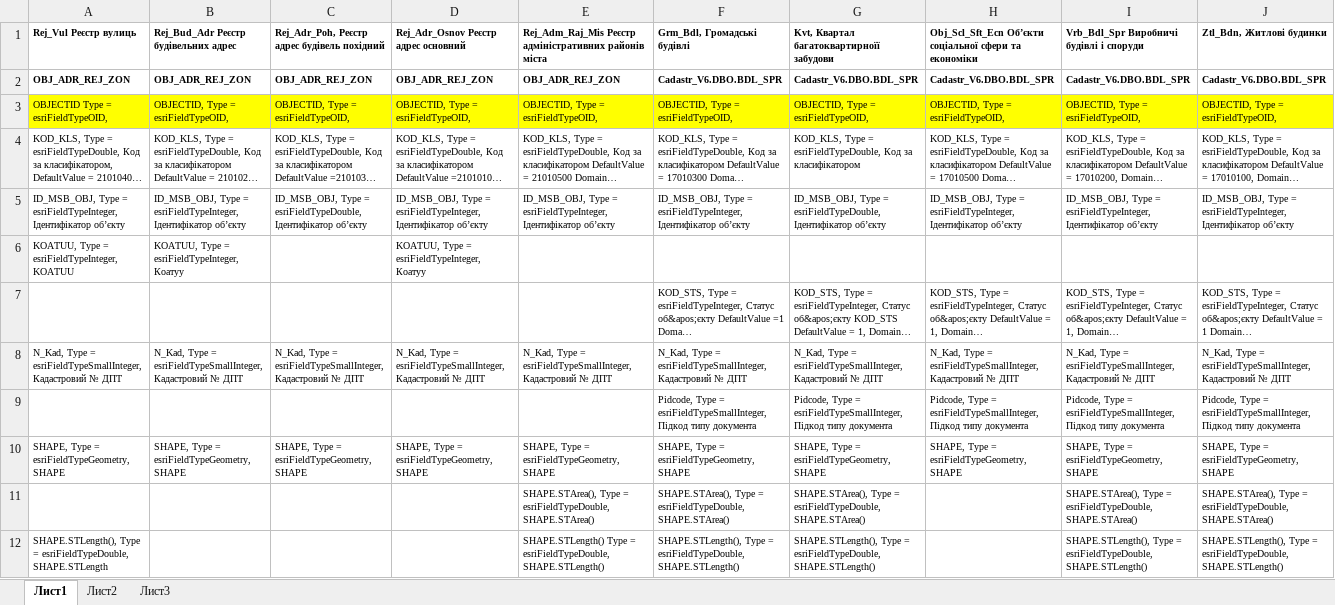
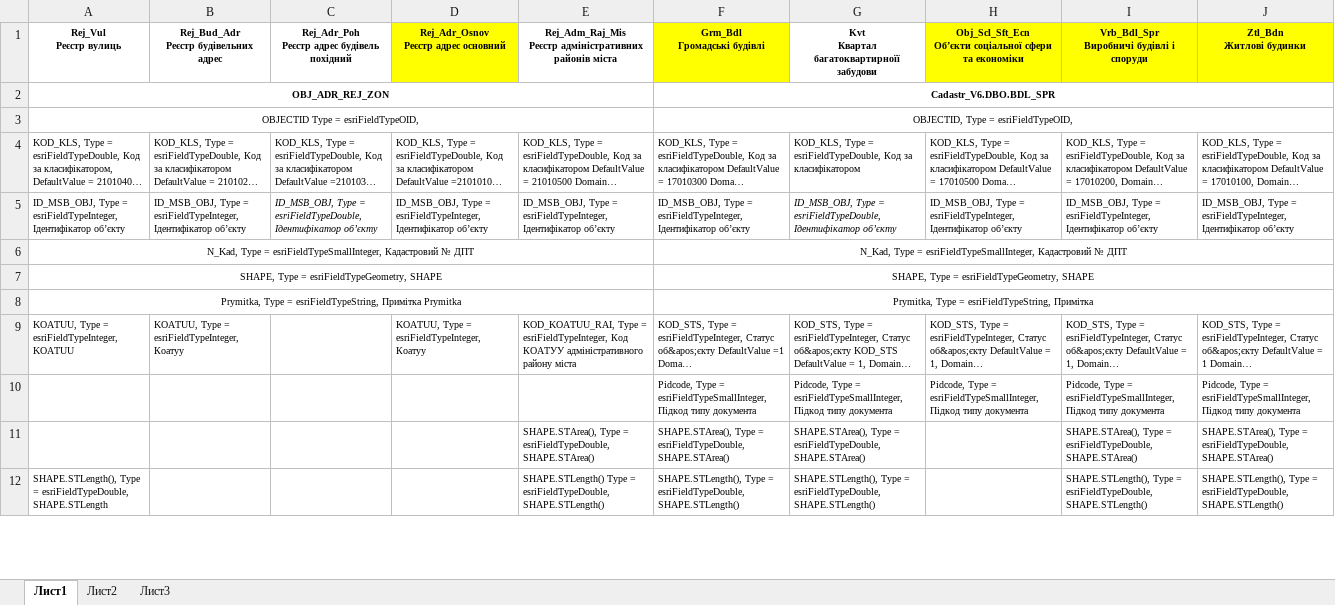
Before and after one commit to marmusevich/ArcGis_addin, an Excel workbook: WorckWithCadastr_V6/описание/tabls.xlsx, sheet Лист1, drawn as a sheet; only a part is shown; long unchanged cells end in …; values as stored, in another font and other column widths than the file's, no borders; removed rows and columns are numbered as before the commit, all else as after; ↵ is a line break in a cell; the diff covers the shown part only; the diff names each change by its address in the sheet, - before the commit and + after, or states it on an @@ line.

```diff
--- a/WorckWithCadastr_V6/описание/tabls.xlsx (sheet Лист1)
+++ b/WorckWithCadastr_V6/описание/tabls.xlsx (sheet Лист1)
-A1: Rej_Vul Реєстр вулиць
+A1: Rej_Vul ↵ Реєстр вулиць
-A1:J1 alignment: left
+A1:J1 alignment: center
-B1: Rej_Bud_Adr Реєстр будівельних адрес
+B1: Rej_Bud_Adr ↵ Реєстр будівельних адрес
-C1: Rej_Adr_Poh, Реєстр адрес будівель похідний
+C1: Rej_Adr_Poh ↵ Реєстр адрес будівель похідний
-D1: Rej_Adr_Osnov Реєстр адрес основний
+D1: Rej_Adr_Osnov ↵ Реєстр адрес основний
-D1 fill: none
+D1 fill: #FFFF00
-E1: …районів міста
+E1: …районів міста
-F1: Grm_Bdl, Громадські будівлі
+F1: Grm_Bdl ↵ Громадські будівлі
-F1 fill: none
+F1 fill: #FFFF00
-G1: Kvt, Квартал багатоквартирноїї забудови
+G1: Kvt ↵ Квартал багатоквартирноїї забудови
-H1: …та економіки
+H1: …та економіки
-H1:J1 fill: none
+H1:J1 fill: #FFFF00
-I1: Vrb_Bdl_Spr Виробничі будівлі і споруди
+I1: Vrb_Bdl_Spr ↵ Виробничі будівлі і споруди
-J1: Ztl_Bdn, Житлові будинки
+J1: Ztl_Bdn ↵ Житлові будинки
-row 2: OBJ_ADR_REJ_ZON | OBJ_ADR_REJ_ZON | OBJ_ADR_REJ_ZON | OBJ_ADR_REJ_ZON | OBJ_ADR_REJ_ZON | Cadastr_V6.DBO.BDL_SPR | Cadastr_V6.DBO.BDL_SPR | Cadastr_V6.DBO.BDL_SPR | Cadastr_V6.DBO.BDL_SPR | Cadastr_V6.DBO.BDL_SPR
-row 3: OBJECTID Type = esriFieldTypeOID, | OBJECTID, Type = esriFieldTypeOID, | OBJECTID, Type = esriFieldTypeOID, | OBJECTID, Type = esriFieldTypeOID, | OBJECTID, Type = esriFieldTypeOID, | OBJECTID, Type = esriFieldTypeOID, | OBJECTID, Type = esriFieldTypeOID, | OBJECTID, Type = esriFieldTypeOID, | OBJECTID, Type = esriFieldTypeOID, | OBJECTID, Type = esriFieldTypeOID,
+row 2: OBJ_ADR_REJ_ZON |  |  |  |  | Cadastr_V6.DBO.BDL_SPR
+row 3: OBJECTID Type = esriFieldTypeOID, |  |  |  |  | OBJECTID, Type = esriFieldTypeOID,
-C5 italic: off
+C5 italic: on
-G5 italic: off
+G5 italic: on
-row 6: KOATUU, Type = esriFieldTypeInteger, KOATUU | KOATUU, Type = esriFieldTypeInteger, Коатуу |  | KOATUU, Type = esriFieldTypeInteger, Коатуу
+row 6: N_Kad, Type = esriFieldTypeSmallInteger, Кадастровий № ДПТ |  |  |  |  | N_Kad, Type = esriFieldTypeSmallInteger, Кадастровий № ДПТ
+row 7: SHAPE, Type = esriFieldTypeGeometry, SHAPE |  |  |  |  | SHAPE, Type = esriFieldTypeGeometry, SHAPE
+row 8: Prymitka, Type = esriFieldTypeString, Примітка Prymitka |  |  |  |  | Prymitka, Type = esriFieldTypeString, Примітка
-A9: (empty)
+A9: KOATUU, Type = esriFieldTypeInteger, KOATUU
-B9: (empty)
+B9: KOATUU, Type = esriFieldTypeInteger, Коатуу
-D9: (empty)
+D9: KOATUU, Type = esriFieldTypeInteger, Коатуу
-E9: (empty)
+E9: KOD_KOATUU_RAI, Type = esriFieldTypeInteger, Код КОАТУУ адміністративного району міста
-row 8: N_Kad, Type = esriFieldTypeSmallInteger, Кадастровий № ДПТ | N_Kad, Type = esriFieldTypeSmallInteger, Кадастровий № ДПТ | N_Kad, Type = esriFieldTypeSmallInteger, Кадастровий № ДПТ | N_Kad, Type = esriFieldTypeSmallInteger, Кадастровий № ДПТ | N_Kad, Type = esriFieldTypeSmallInteger, Кадастровий № ДПТ | N_Kad, Type = esriFieldTypeSmallInteger, Кадастровий № ДПТ | N_Kad, Type = esriFieldTypeSmallInteger, Кадастровий № ДПТ | N_Kad, Type = esriFieldTypeSmallInteger, Кадастровий № ДПТ | N_Kad, Type = esriFieldTypeSmallInteger, Кадастровий № ДПТ | N_Kad, Type = esriFieldTypeSmallInteger, Кадастровий № ДПТ
-row 10: SHAPE, Type = esriFieldTypeGeometry, SHAPE | SHAPE, Type = esriFieldTypeGeometry, SHAPE | SHAPE, Type = esriFieldTypeGeometry, SHAPE | SHAPE, Type = esriFieldTypeGeometry, SHAPE | SHAPE, Type = esriFieldTypeGeometry, SHAPE | SHAPE, Type = esriFieldTypeGeometry, SHAPE | SHAPE, Type = esriFieldTypeGeometry, SHAPE | SHAPE, Type = esriFieldTypeGeometry, SHAPE | SHAPE, Type = esriFieldTypeGeometry, SHAPE | SHAPE, Type = esriFieldTypeGeometry, SHAPE
```
Also changed, not shown: 6 removed rows and 88 edited cells elsewhere in this sheet, 2 other files.
